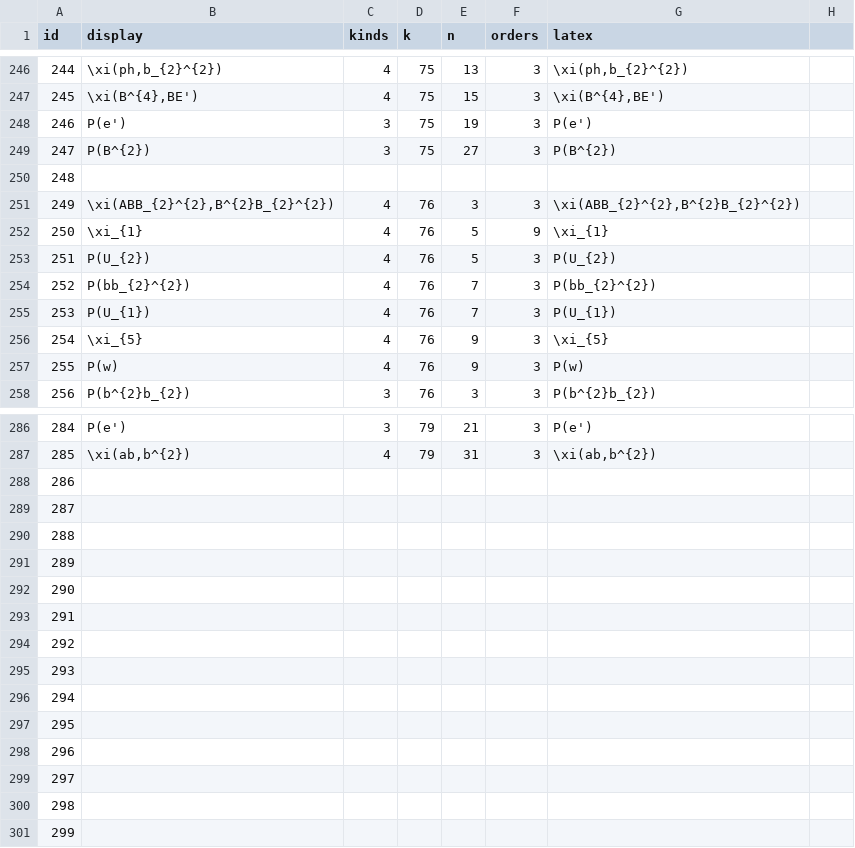
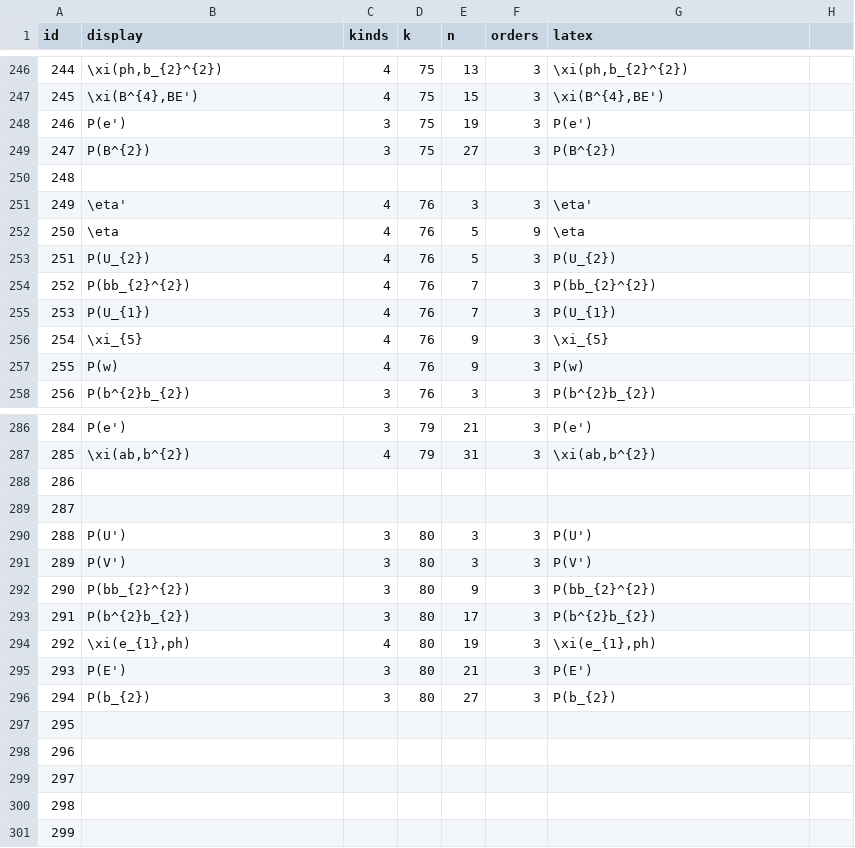
Before and after one commit to akebono03/Images-of-Generators-under-Homomorphisms-of-Double-EHP-Exact-Sequences, a CSV file: generator3.csv, drawn as a sheet; only a part is shown, gaps mark what is left out.

```diff
--- a/generator3.csv
+++ b/generator3.csv
@@ -250,4 +250,4 @@
 248,,,,,,,
-249,"\xi(ABB_{2}^{2},B^{2}B_{2}^{2})",4,76,3,3,"\xi(ABB_{2}^{2},B^{2}B_{2}^{2})",
-250,\xi_{1},4,76,5,9,\xi_{1},
+249,"\eta'",4,76,3,3,"\eta'",
+250,\eta,4,76,5,9,\eta,
 251,P(U_{2}),4,76,5,3,P(U_{2}),
@@ -289,9 +289,9 @@
 287,,,,,,,
-288,,,,,,,
-289,,,,,,,
-290,,,,,,,
-291,,,,,,,
-292,,,,,,,
-293,,,,,,,
-294,,,,,,,
+288,P(U'),3,80,3,3,P(U'),
+289,P(V'),3,80,3,3,P(V'),
+290,P(bb_{2}^{2}),3,80,9,3,P(bb_{2}^{2}),
+291,P(b^{2}b_{2}),3,80,17,3,P(b^{2}b_{2}),
+292,"\xi(e_{1},ph)",4,80,19,3,"\xi(e_{1},ph)",
+293,P(E'),3,80,21,3,P(E'),
+294,P(b_{2}),3,80,27,3,P(b_{2}),
 295,,,,,,,
```
Also changed, not shown: fiber3.csv, fiber3_.csv, 5 other files.
